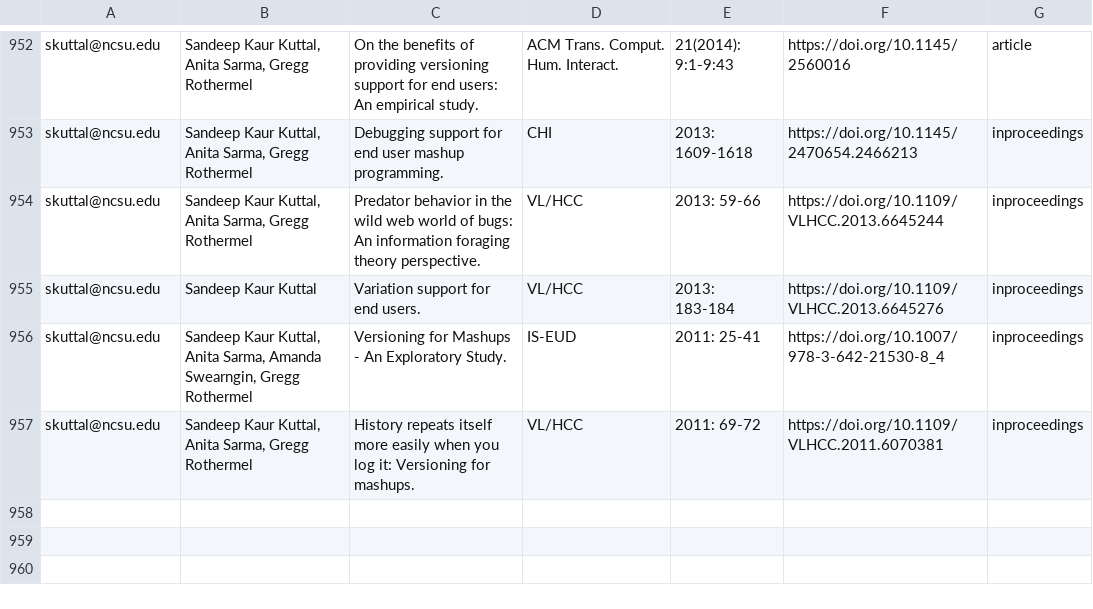
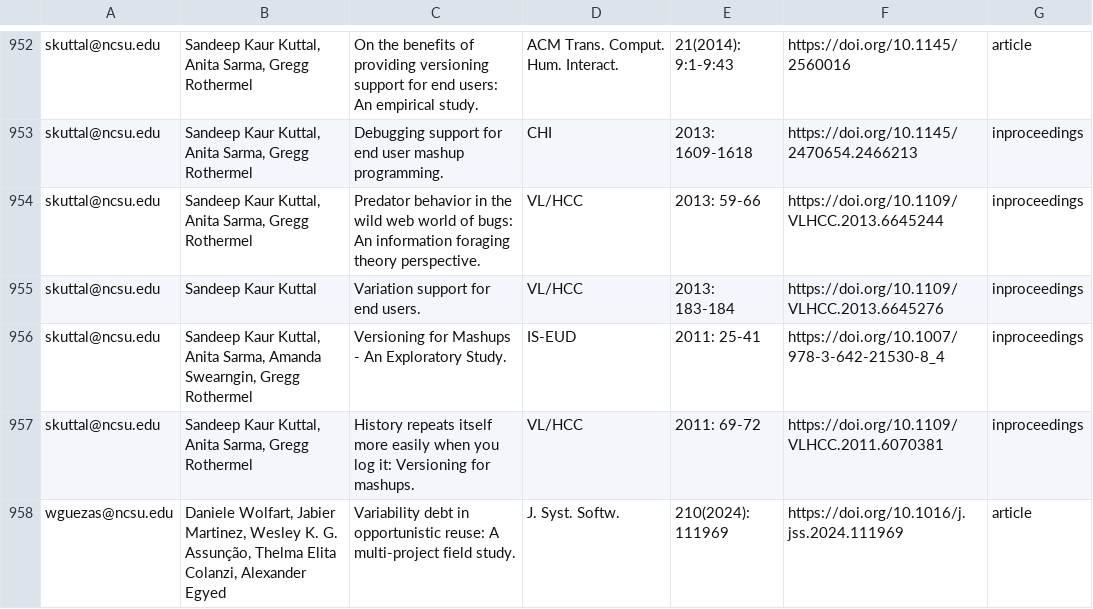
Before and after one commit to ncsu-software/ncsu-software.github.io, a CSV file: _data/researchers/sheets/researchPapers.csv, drawn as a sheet; only a part is shown, gaps mark what is left out.

Commit message:
Update sheets

```diff
--- a/_data/researchers/sheets/researchPapers.csv
+++ b/_data/researchers/sheets/researchPapers.csv
@@ -957 +957,2 @@ skuttal@ncsu.edu,"Sandeep Kaur Kuttal, Anita Sarma, Amanda Swearngin, Gregg Roth
 skuttal@ncsu.edu,"Sandeep Kaur Kuttal, Anita Sarma, Gregg Rothermel",History repeats itself more easily when you log it: Versioning for mashups.,VL/HCC,2011: 69-72,https://doi.org/10.1109/VLHCC.2011.6070381,inproceedings
+wguezas@ncsu.edu,"Daniele Wolfart, Jabier Martinez, Wesley K. G. Assunção, Thelma Elita Colanzi, Alexander Egyed",Variability debt in opportunistic reuse: A multi-project field study.,J. Syst. Softw.,210(2024): 111969,https://doi.org/10.1016/j.jss.2024.111969,article,,,,
```
